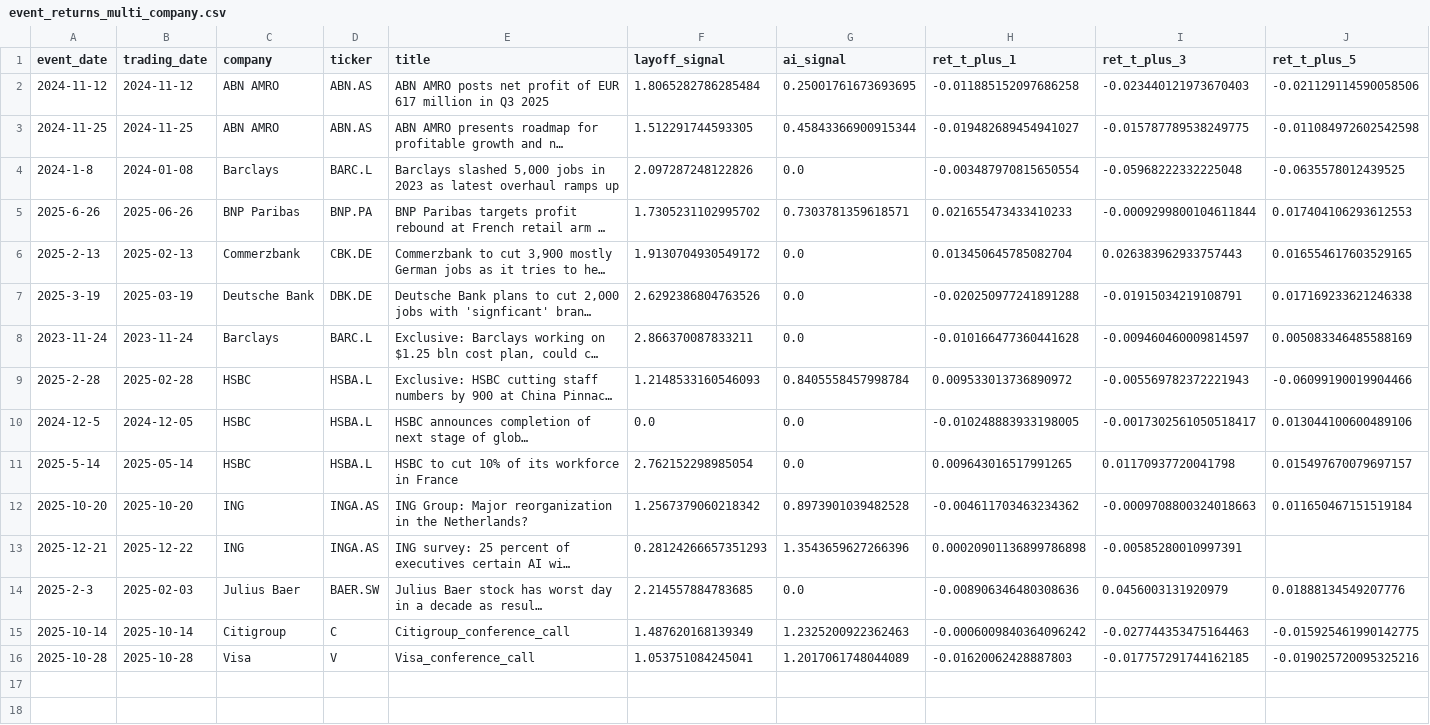
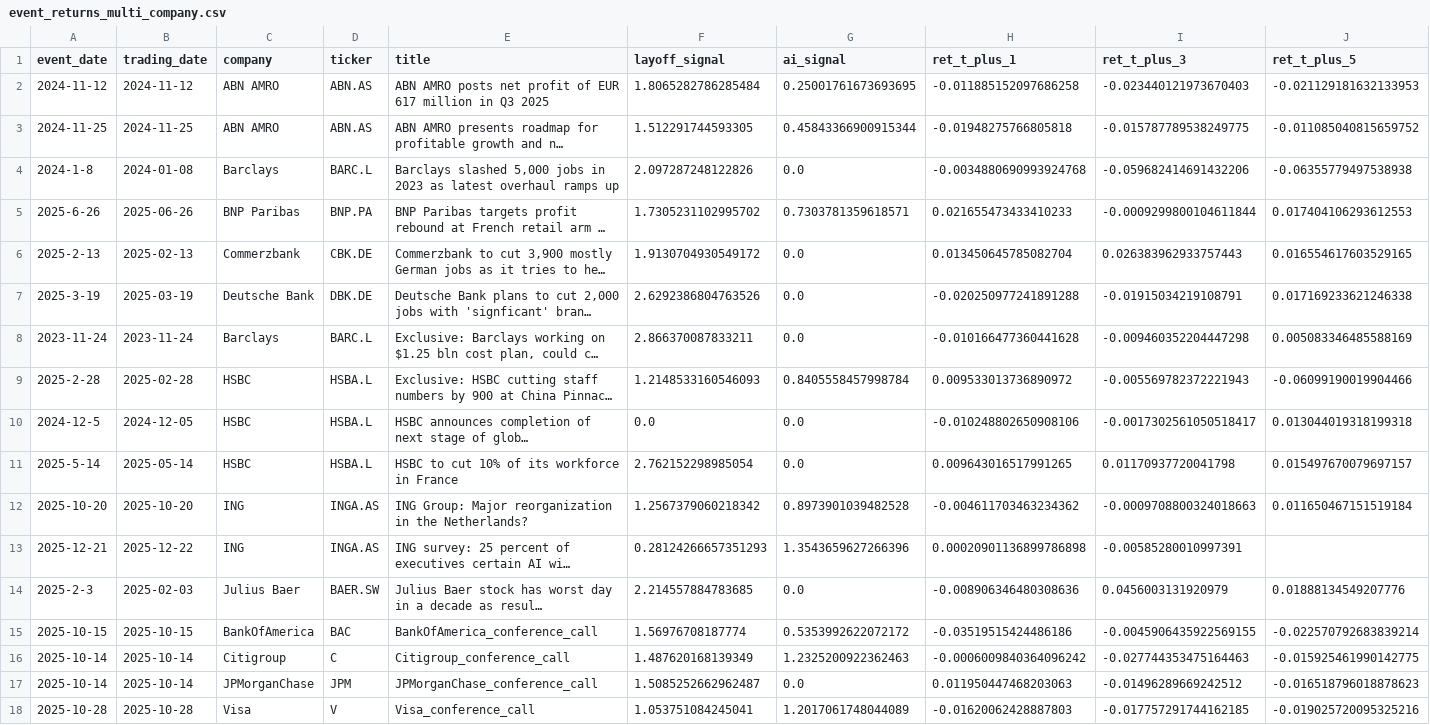
Before and after one commit to jnoh37/2026_stock_price_prediction, a CSV file: data/processed_data/event_returns_multi_company.csv, drawn as a sheet; long unchanged cells end in …; the diff names each change by its address in the sheet, - before the commit and + after, or states it on an @@ line.

Commit message:
revise errors with company names for conference call

```diff
--- a/data/processed_data/event_returns_multi_company.csv
+++ b/data/processed_data/event_returns_multi_company.csv
-J2 (ret_t_plus_5): -0.021129114590058506
+J2 (ret_t_plus_5): -0.021129181632133953
-H3 (ret_t_plus_1): -0.019482689454941027
+H3 (ret_t_plus_1): -0.01948275766805818
-J3 (ret_t_plus_5): -0.011084972602542598
+J3 (ret_t_plus_5): -0.011085040815659752
-H4 (ret_t_plus_1): -0.003487970815650554
+H4 (ret_t_plus_1): -0.0034880690993924768
-I4 (ret_t_plus_3): -0.05968222332225048
+I4 (ret_t_plus_3): -0.059682414691432206
-J4 (ret_t_plus_5): -0.0635578012439525
+J4 (ret_t_plus_5): -0.06355779497538938
-I8 (ret_t_plus_3): -0.009460460009814597
+I8 (ret_t_plus_3): -0.009460352204447298
-H10 (ret_t_plus_1): -0.010248883933198005
+H10 (ret_t_plus_1): -0.010248802650908106
-J10 (ret_t_plus_5): 0.013044100600489106
+J10 (ret_t_plus_5): 0.013044019318199318
+row 15: 2025-10-15 | 2025-10-15 | BankOfAmerica | BAC | BankOfAmerica_conference_call | 1.56976708187774 | 0.5353992622072172 | -0.03519515424486186 | -0.0045906435922569155 | -0.022570792683839214
+row 17: 2025-10-14 | 2025-10-14 | JPMorganChase | JPM | JPMorganChase_conference_call | 1.5085252662962487 | 0.0 | 0.011950447468203063 | -0.01496289669242512 | -0.016518796018878623
```
Also changed, not shown: 1 other file.
